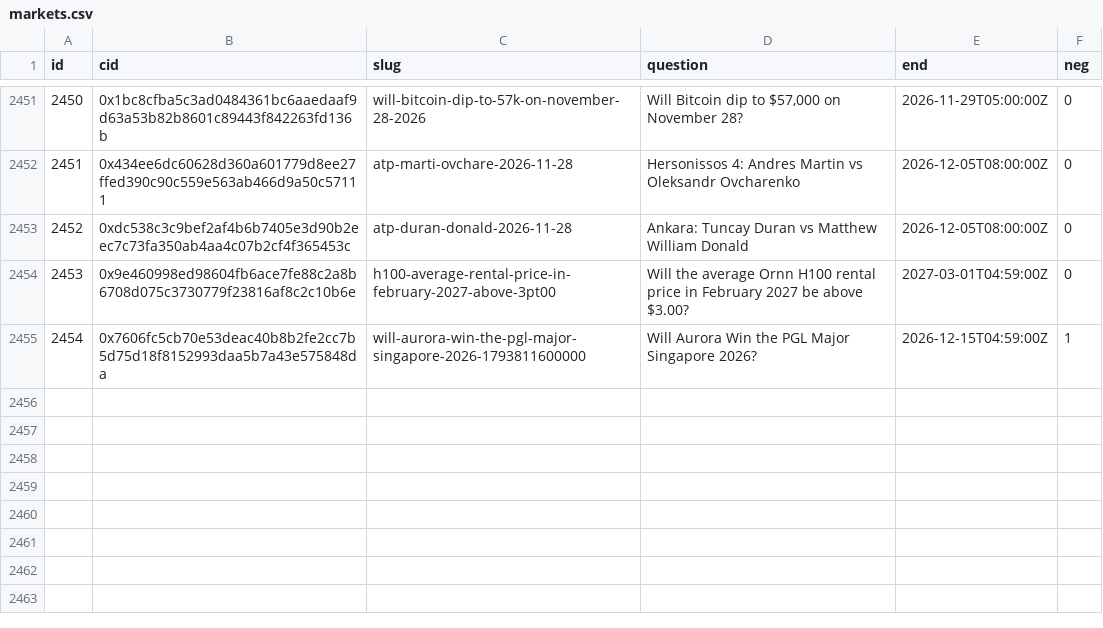
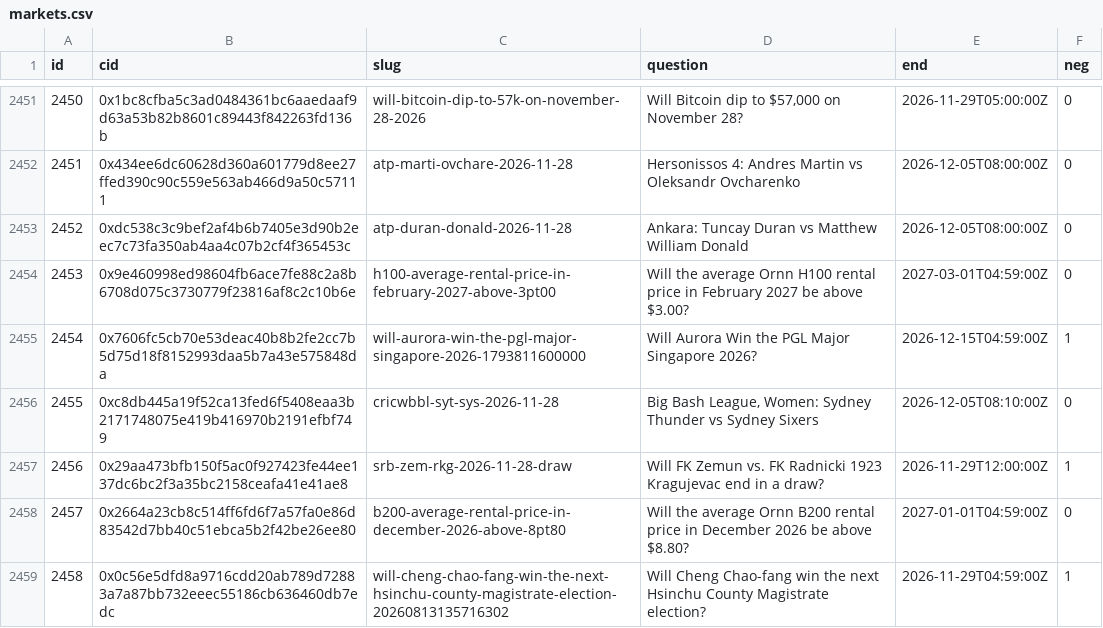
Before and after one commit to 2akklaktu-hue/polymarket, a CSV file: data/live/markets.csv, drawn as a sheet; only a part is shown, gaps mark what is left out; the diff names each change by its address in the sheet, - before the commit and + after, or states it on an @@ line.

```diff
--- a/data/live/markets.csv
+++ b/data/live/markets.csv
+row 2456: 2455 | 0xc8db445a19f52ca13fed6f5408eaa3b2171748075e419b416970b2191efbf749 | cricwbbl-syt-sys-2026-11-28 | Big Bash League, Women: Sydney Thunder vs Sydney Sixers | 2026-12-05T08:10:00Z | 0
+row 2457: 2456 | 0x29aa473bfb150f5ac0f927423fe44ee137dc6bc2f3a35bc2158ceafa41e41ae8 | srb-zem-rkg-2026-11-28-draw | Will FK Zemun vs. FK Radnicki 1923 Kragujevac end in a draw? | 2026-11-29T12:00:00Z | 1
+row 2458: 2457 | 0x2664a23cb8c514ff6fd6f7a57fa0e86d83542d7bb40c51ebca5b2f42be26ee80 | b200-average-rental-price-in-december-2026-above-8pt80 | Will the average Ornn B200 rental price in December 2026 be above $8.80? | 2027-01-01T04:59:00Z | 0
+row 2459: 2458 | 0x0c56e5dfd8a9716cdd20ab789d72883a7a87bb732eeec55186cb636460db7edc | will-cheng-chao-fang-win-the-next-hsinchu-county-magistrate-election-20260813135716302 | Will Cheng Chao-fang win the next Hsinchu County Magistrate election? | 2026-11-29T04:59:00Z | 1
```
Also changed, not shown: 2 other files.
